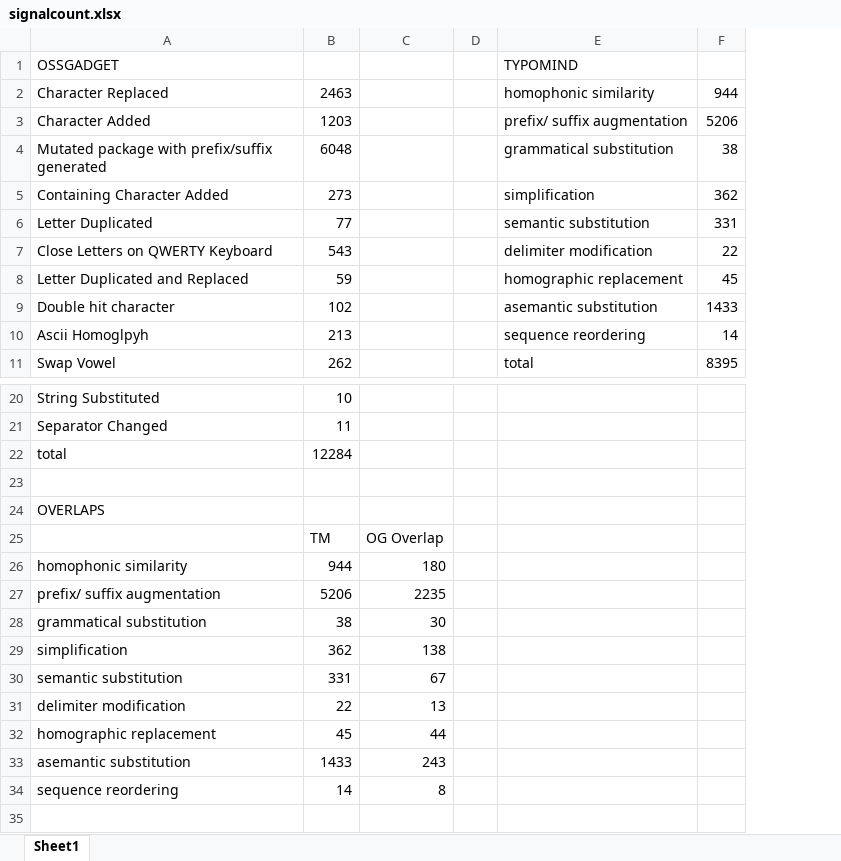
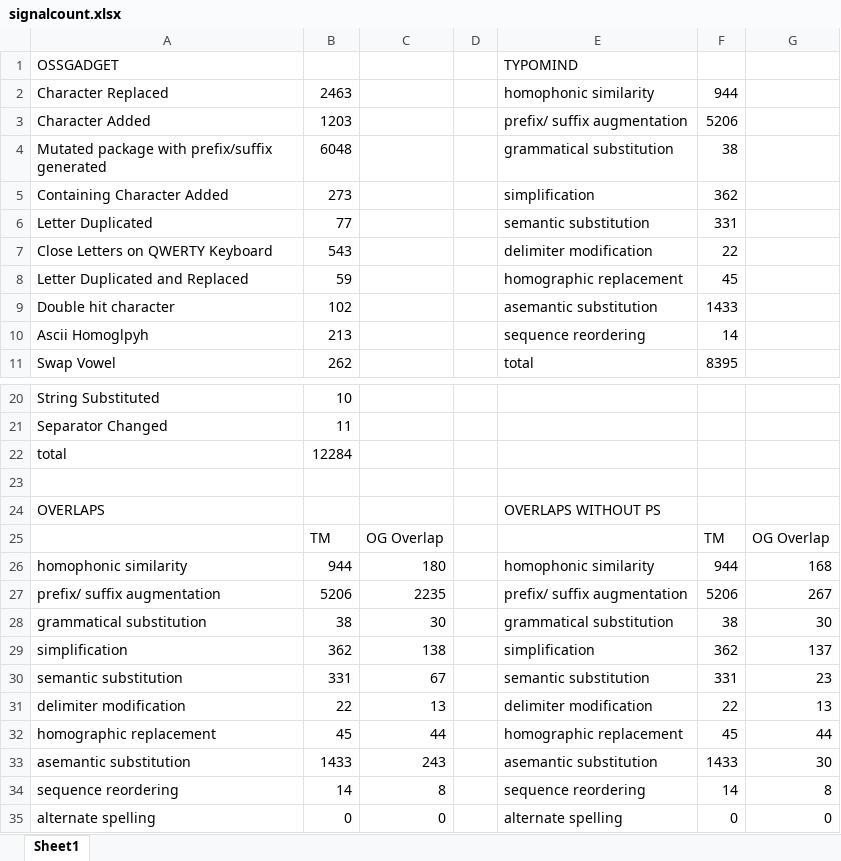
Before and after one commit to sarahayu/typosquat-project, an Excel workbook: results/signalcount.xlsx, sheet Sheet1, drawn as a sheet; only a part is shown, gaps mark what is left out; values as stored, in another font and other column widths than the file's, no borders; charts and pictures not drawn; the diff names each change by its address in the sheet, - before the commit and + after, or states it on an @@ line.

Commit message:
Update signalcount.xlsx

```diff
--- a/results/signalcount.xlsx (sheet Sheet1)
+++ b/results/signalcount.xlsx (sheet Sheet1)
+column G, rows 25-34: OG Overlap | 168 | 267 | 30 | 137 | 23 | 13 | 44 | 30 | 8
-E24: (empty)
+E24: OVERLAPS WITHOUT PS
-F25: (empty)
+F25: TM
-E26: (empty)
+E26: homophonic similarity
-F26: (empty)
+F26: 944
-E27: (empty)
+E27: prefix/ suffix augmentation
-F27: (empty)
+F27: 5206
-E28: (empty)
+E28: grammatical substitution
-F28: (empty)
+F28: 38
-E29: (empty)
+E29: simplification
-F29: (empty)
+F29: 362
-E30: (empty)
+E30: semantic substitution
-F30: (empty)
+F30: 331
-E31: (empty)
+E31: delimiter modification
-F31: (empty)
+F31: 22
-E32: (empty)
+E32: homographic replacement
-F32: (empty)
+F32: 45
-E33: (empty)
+E33: asemantic substitution
-F33: (empty)
+F33: 1433
-E34: (empty)
+E34: sequence reordering
-F34: (empty)
+F34: 14
+row 35: alternate spelling | 0 | 0 |  | alternate spelling | 0 | 0
```
Also changed, not shown: charts or pictures.
